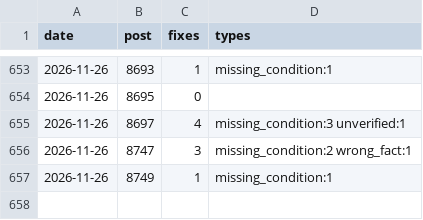
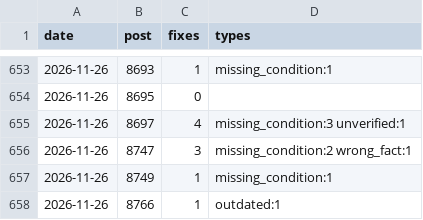
Before and after one commit to yoorimint/first-lab, a CSV file: automation/quality-log.csv, drawn as a sheet; only a part is shown, gaps mark what is left out.

```diff
--- a/automation/quality-log.csv
+++ b/automation/quality-log.csv
@@ -657 +657,2 @@ date,post,fixes,types
 2026-11-26,8749,1,missing_condition:1
+2026-11-26,8766,1,outdated:1
```
Also changed, not shown: 8 other files.
